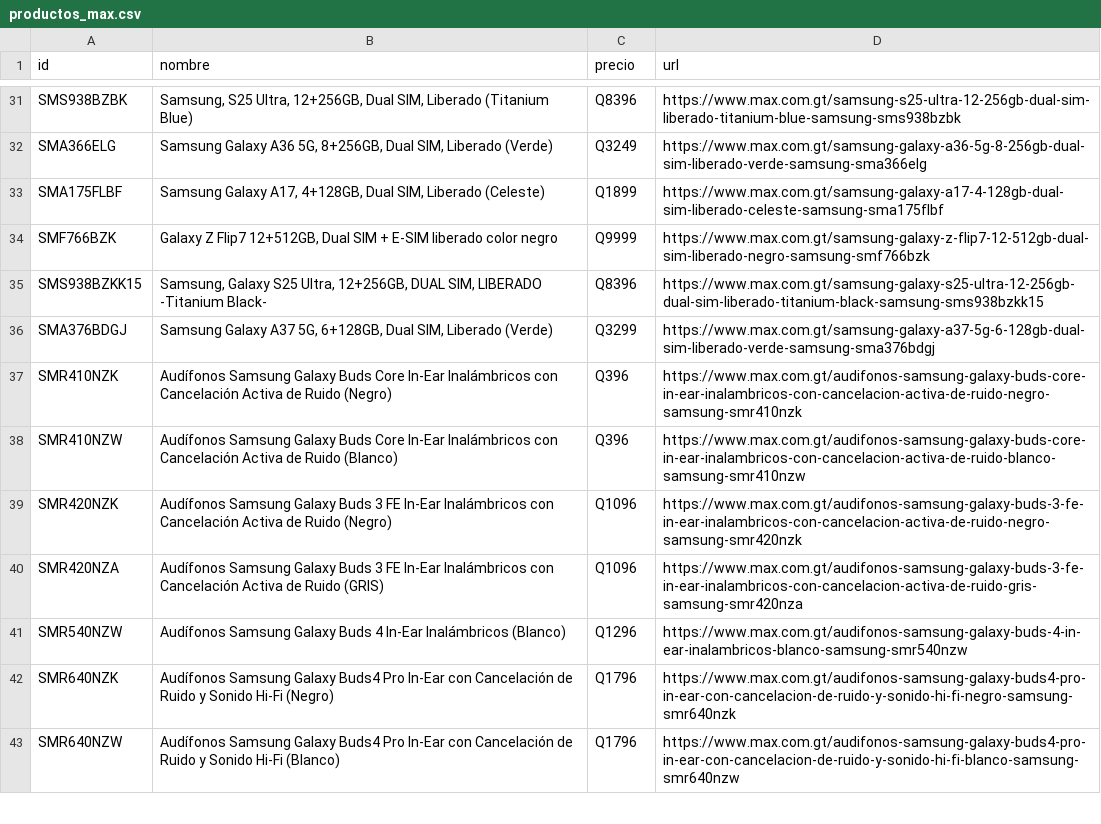
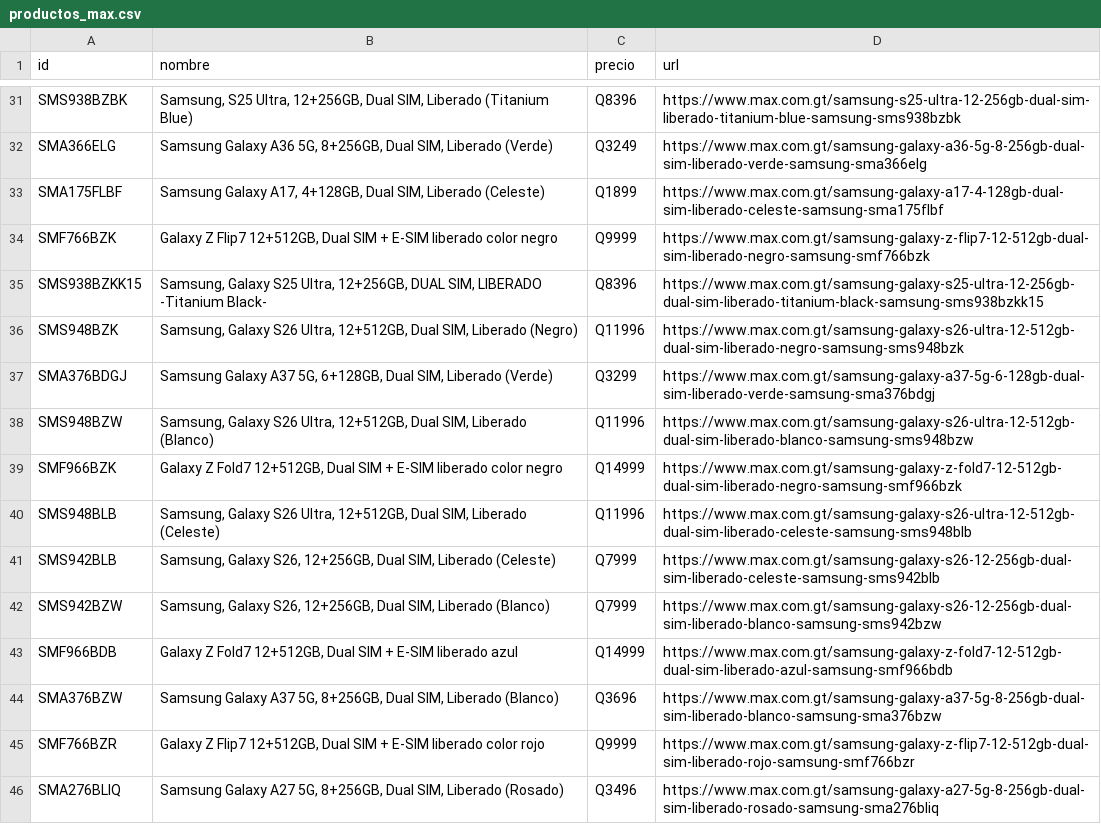
Before and after one commit to goldenboy1496/reporte-precios, a CSV file: data/productos_max.csv, drawn as a sheet; only a part is shown, gaps mark what is left out; the shorter side is filled out with more unchanged rows; the diff covers the shown part only; the diff names each change by its address in the sheet, - before the commit and + after, or states it on an @@ line.

Commit message:
Auto-actualizacion de precios: 23/11/2026 19:02

```diff
--- a/data/productos_max.csv
+++ b/data/productos_max.csv
+row 36: SMS948BZK | Samsung, Galaxy S26 Ultra, 12+512GB, Dual SIM, Liberado (Negro) | Q11996 | https://www.max.com.gt/samsung-galaxy-s26-ultra-12-512gb-dual-sim-liberado-negro-samsung-sms948bzk
+row 38: SMS948BZW | Samsung, Galaxy S26 Ultra, 12+512GB, Dual SIM, Liberado (Blanco) | Q11996 | https://www.max.com.gt/samsung-galaxy-s26-ultra-12-512gb-dual-sim-liberado-blanco-samsung-sms948bzw
+row 39: SMF966BZK | Galaxy Z Fold7 12+512GB, Dual SIM + E-SIM liberado color negro | Q14999 | https://www.max.com.gt/samsung-galaxy-z-fold7-12-512gb-dual-sim-liberado-negro-samsung-smf966bzk
+row 40: SMS948BLB | Samsung, Galaxy S26 Ultra, 12+512GB, Dual SIM, Liberado (Celeste) | Q11996 | https://www.max.com.gt/samsung-galaxy-s26-ultra-12-512gb-dual-sim-liberado-celeste-samsung-sms948blb
+row 41: SMS942BLB | Samsung, Galaxy S26, 12+256GB, Dual SIM, Liberado (Celeste) | Q7999 | https://www.max.com.gt/samsung-galaxy-s26-12-256gb-dual-sim-liberado-celeste-samsung-sms942blb
+row 42: SMS942BZW | Samsung, Galaxy S26, 12+256GB, Dual SIM, Liberado (Blanco) | Q7999 | https://www.max.com.gt/samsung-galaxy-s26-12-256gb-dual-sim-liberado-blanco-samsung-sms942bzw
+row 43: SMF966BDB | Galaxy Z Fold7 12+512GB, Dual SIM + E-SIM liberado azul | Q14999 | https://www.max.com.gt/samsung-galaxy-z-fold7-12-512gb-dual-sim-liberado-azul-samsung-smf966bdb
+row 44: SMA376BZW | Samsung Galaxy A37 5G, 8+256GB, Dual SIM, Liberado (Blanco) | Q3696 | https://www.max.com.gt/samsung-galaxy-a37-5g-8-256gb-dual-sim-liberado-blanco-samsung-sma376bzw
+row 45: SMF766BZR | Galaxy Z Flip7 12+512GB, Dual SIM + E-SIM liberado color rojo | Q9999 | https://www.max.com.gt/samsung-galaxy-z-flip7-12-512gb-dual-sim-liberado-rojo-samsung-smf766bzr
+row 46: SMA276BLIQ | Samsung Galaxy A27 5G, 8+256GB, Dual SIM, Liberado (Rosado) | Q3496 | https://www.max.com.gt/samsung-galaxy-a27-5g-8-256gb-dual-sim-liberado-rosado-samsung-sma276bliq
```
Also changed, not shown: 11 added rows, 8 moved rows and 1 edited cell elsewhere in this file, data/historico_cambios.csv, data/productos_prado.csv, 14 other files.
